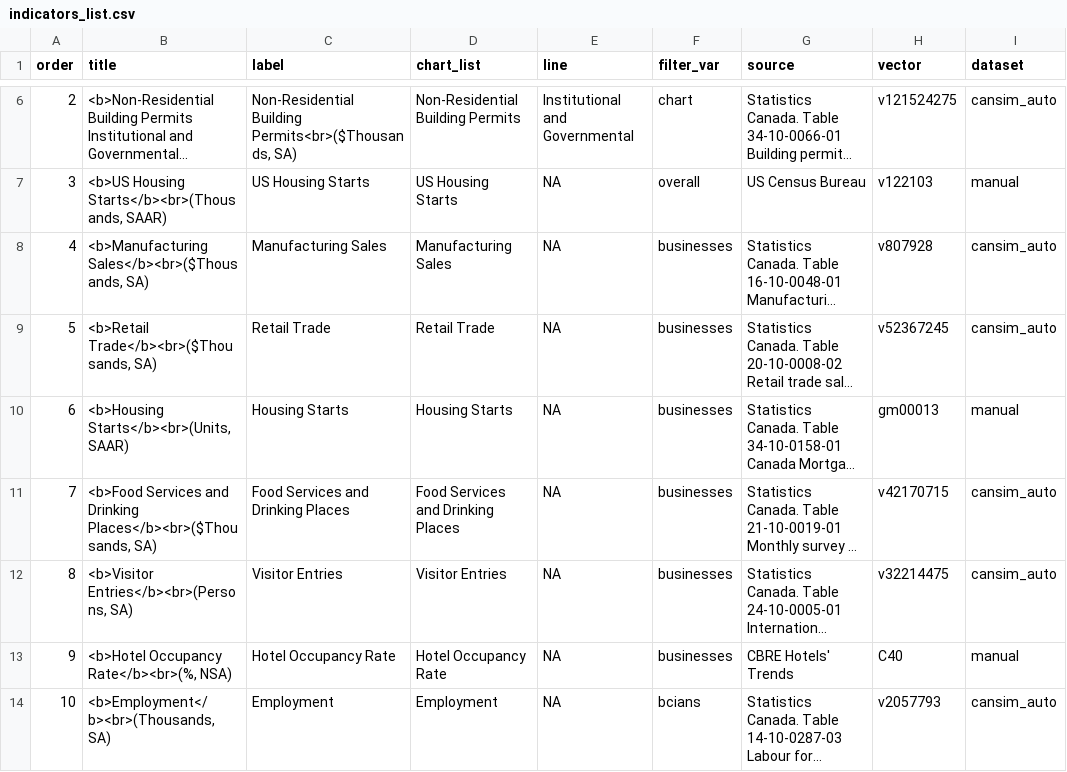
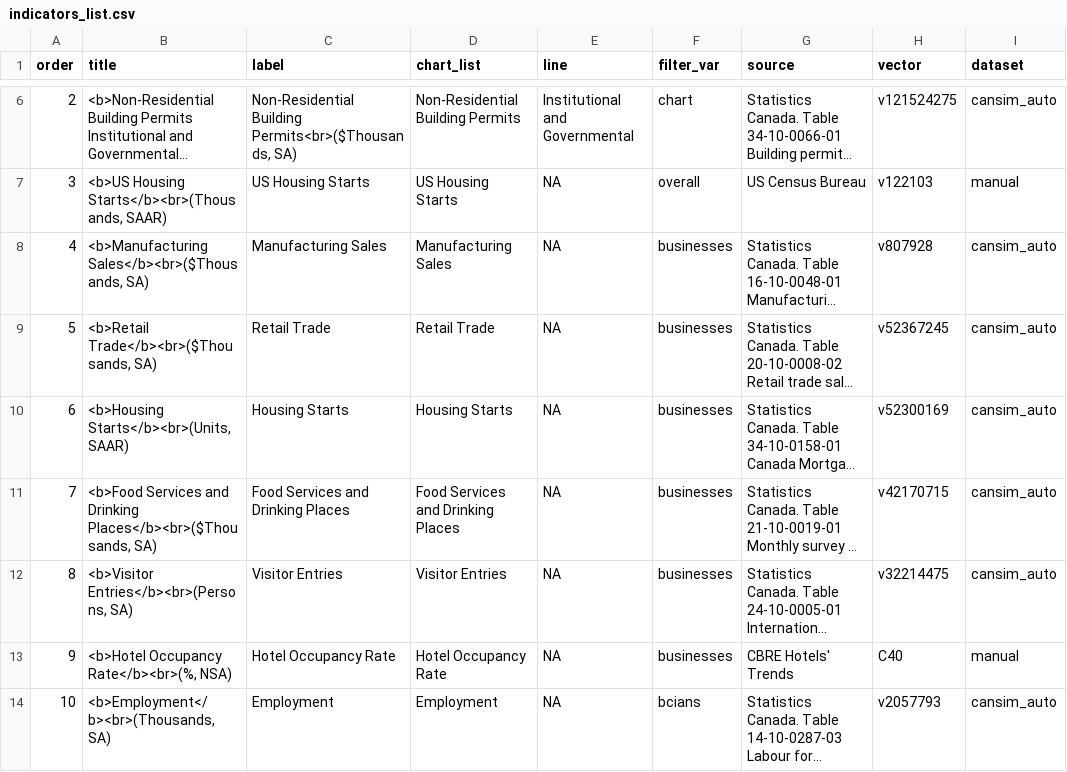
Before and after one commit to bcgov/economic_recovery_indicators, a CSV file: app/indicators_list.csv, drawn as a sheet; only a part is shown, gaps mark what is left out; long unchanged cells end in …; the diff names each change by its address in the sheet, - before the commit and + after, or states it on an @@ line.

Commit message:
update for housing starts

```diff
--- a/app/indicators_list.csv
+++ b/app/indicators_list.csv
-H10 (vector): gm00013
+H10 (vector): v52300169
-I10 (dataset): manual
+I10 (dataset): cansim_auto
```
